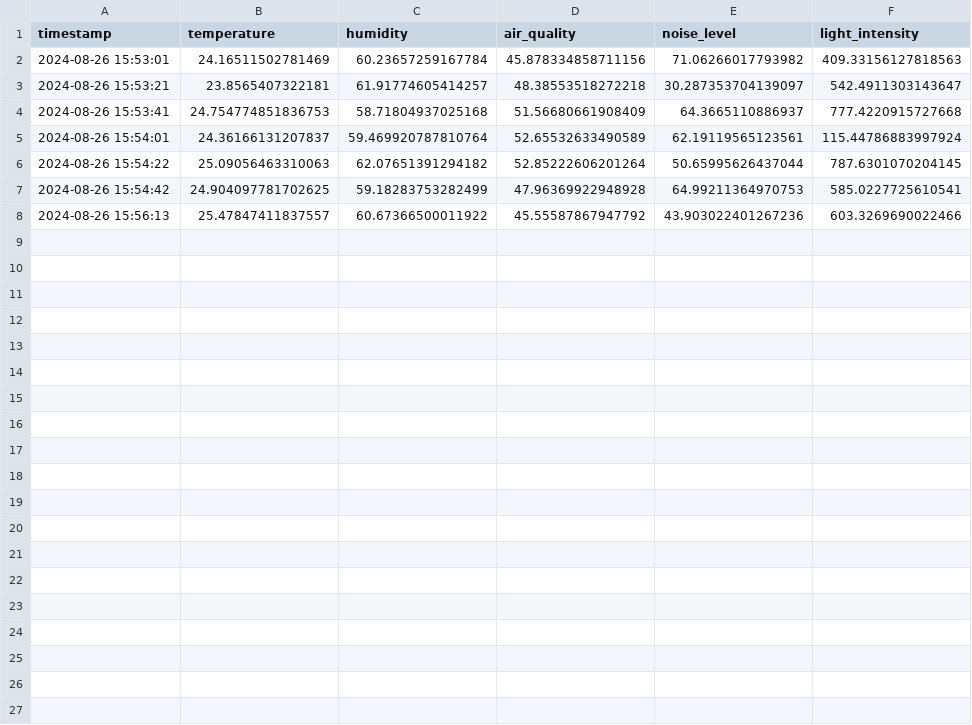
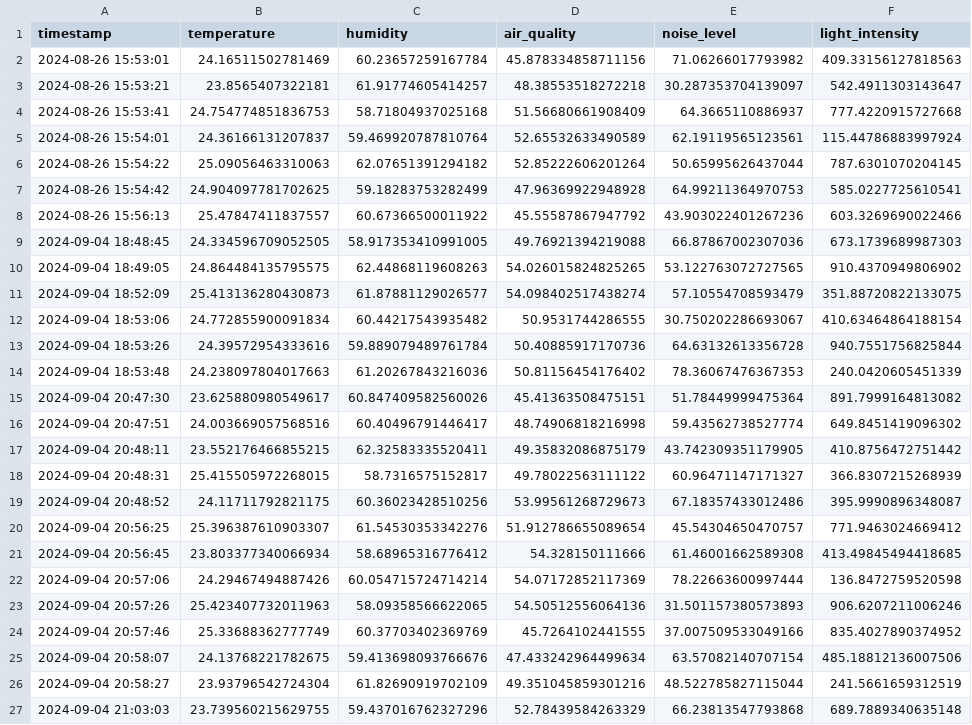
Before and after one commit to renaldig/greenerypulse, a CSV file: data/real_time_environmental_data.csv, drawn as a sheet.

```diff
--- a/data/real_time_environmental_data.csv
+++ b/data/real_time_environmental_data.csv
@@ -8 +8,20 @@ timestamp,temperature,humidity,air_quality,noise_level,light_intensity
 2024-08-26 15:56:13,25.47847411837557,60.67366500011922,45.55587867947792,43.903022401267236,603.3269690022466
+2024-09-04 18:48:45,24.334596709052505,58.917353410991005,49.76921394219088,66.87867002307036,673.1739689987303
+2024-09-04 18:49:05,24.864484135795575,62.44868119608263,54.026015824825265,53.122763072727565,910.4370949806902
+2024-09-04 18:52:09,25.413136280430873,61.87881129026577,54.098402517438274,57.10554708593479,351.88720822133075
+2024-09-04 18:53:06,24.772855900091834,60.44217543935482,50.9531744286555,30.750202286693067,410.63464864188154
+2024-09-04 18:53:26,24.39572954333616,59.889079489761784,50.40885917170736,64.63132613356728,940.7551756825844
+2024-09-04 18:53:48,24.238097804017663,61.20267843216036,50.81156454176402,78.36067476367353,240.0420605451339
+2024-09-04 20:47:30,23.625880980549617,60.847409582560026,45.41363508475151,51.78449999475364,891.7999164813082
+2024-09-04 20:47:51,24.003669057568516,60.40496791446417,48.74906818216998,59.43562738527774,649.8451419096302
+2024-09-04 20:48:11,23.552176466855215,62.32583335520411,49.35832086875179,43.742309351179905,410.8756472751442
+2024-09-04 20:48:31,25.415505972268015,58.7316575152817,49.78022563111122,60.96471147171327,366.8307215268939
+2024-09-04 20:48:52,24.11711792821175,60.36023428510256,53.99561268729673,67.18357433012486,395.9990896348087
+2024-09-04 20:56:25,25.396387610903307,61.54530353342276,51.912786655089654,45.54304650470757,771.9463024669412
+2024-09-04 20:56:45,23.803377340066934,58.68965316776412,54.328150111666,61.46001662589308,413.49845494418685
+2024-09-04 20:57:06,24.29467494887426,60.054715724714214,54.07172852117369,78.22663600997444,136.8472759520598
+2024-09-04 20:57:26,25.423407732011963,58.09358566622065,54.50512556064136,31.501157380573893,906.6207211006246
+2024-09-04 20:57:46,25.33688362777749,60.37703402369769,45.7264102441555,37.007509533049166,835.4027890374952
+2024-09-04 20:58:07,24.13768221782675,59.413698093766676,47.433242964499634,63.57082140707154,485.18812136007506
+2024-09-04 20:58:27,23.93796542724304,61.82690919702109,49.351045859301216,48.522785827115044,241.5661659312519
+2024-09-04 21:03:03,23.739560215629755,59.437016762327296,52.78439584263329,66.23813547793868,689.7889340635148
```
Also changed, not shown: 23 other files.
